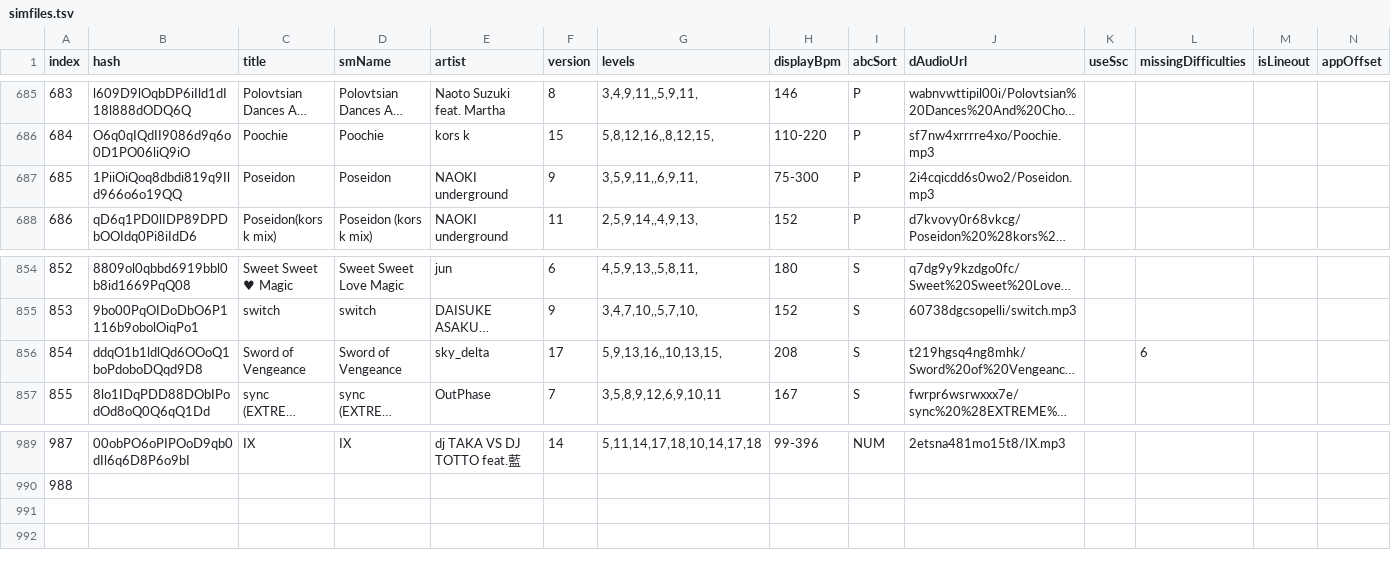
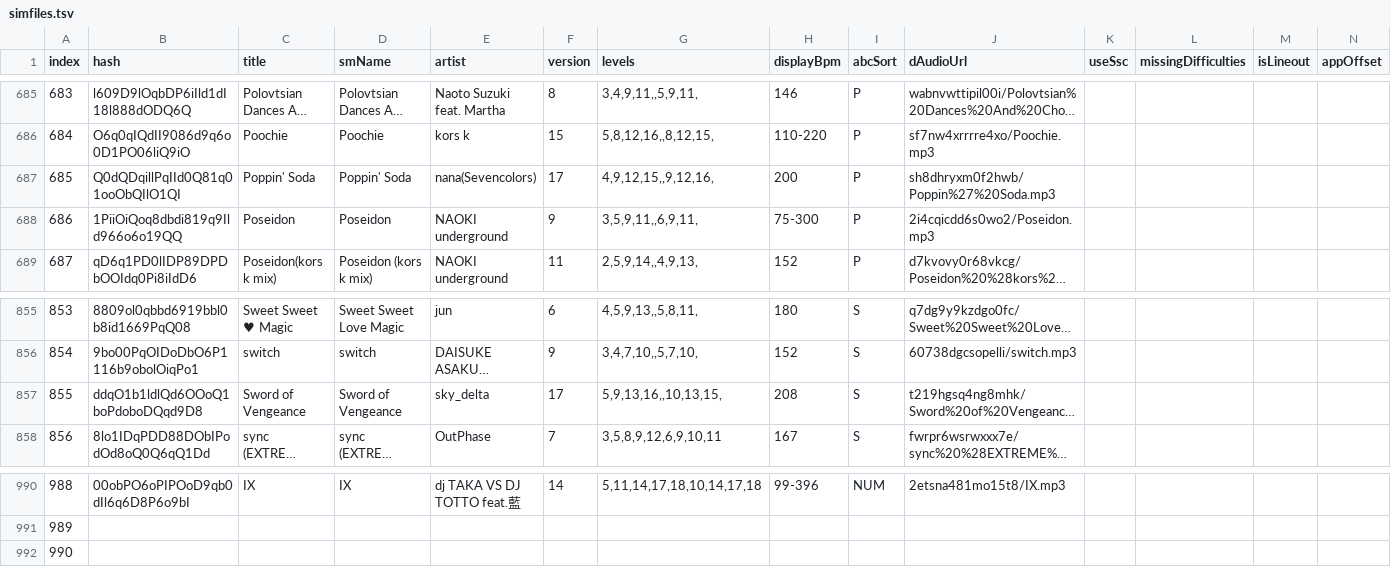
Before and after one commit to jl975/smviewer, a TSV file: public/data/simfiles.tsv, drawn as a sheet; only a part is shown, gaps mark what is left out; long unchanged cells end in …; addresses are those after the commit; the diff names each change by its address in the sheet, - before the commit and + after, or states it on an @@ line.

```diff
--- a/public/data/simfiles.tsv
+++ b/public/data/simfiles.tsv
+row 687: 685 | Q0dQDqillPqIId0Q81q01ooObQIlO1QI | Poppin' Soda | Poppin' Soda | nana(Sevencolors) | 17 | 4,9,12,15,,9,12,16, | 200 | P | sh8dhryxm0f2hwb/Poppin%27%20Soda.mp3
@@ column A (index) renumbered between rows 688 and 991 @@
-L857 (missingDifficulties): 6
+L857 (missingDifficulties): (empty)
+row 992: 990
```
Also changed, not shown: 2 other files.
